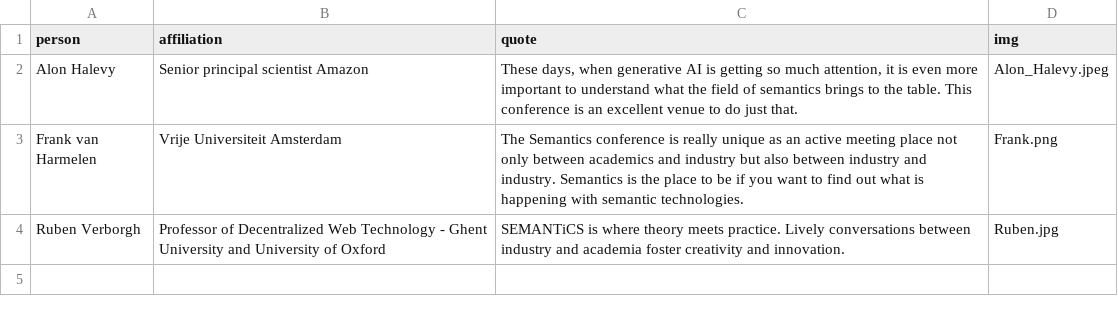
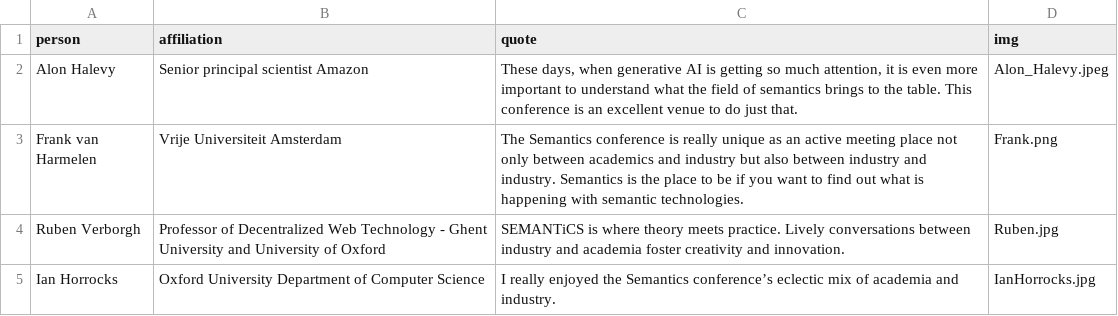
Before and after one commit to SEMANTiCS-org/2025-semantics-org.github.io, a CSV file: content/quotes.csv, drawn as a sheet; the diff names each change by its address in the sheet, - before the commit and + after, or states it on an @@ line.

Commit message:
feat:Ian Horrocks qoutes

```diff
--- a/content/quotes.csv
+++ b/content/quotes.csv
+row 5: Ian Horrocks | Oxford University Department of Computer Science | I really enjoyed the Semantics conference’s eclectic mix of academia and industry. | IanHorrocks.jpg
```
Also changed, not shown: 1 other file.
